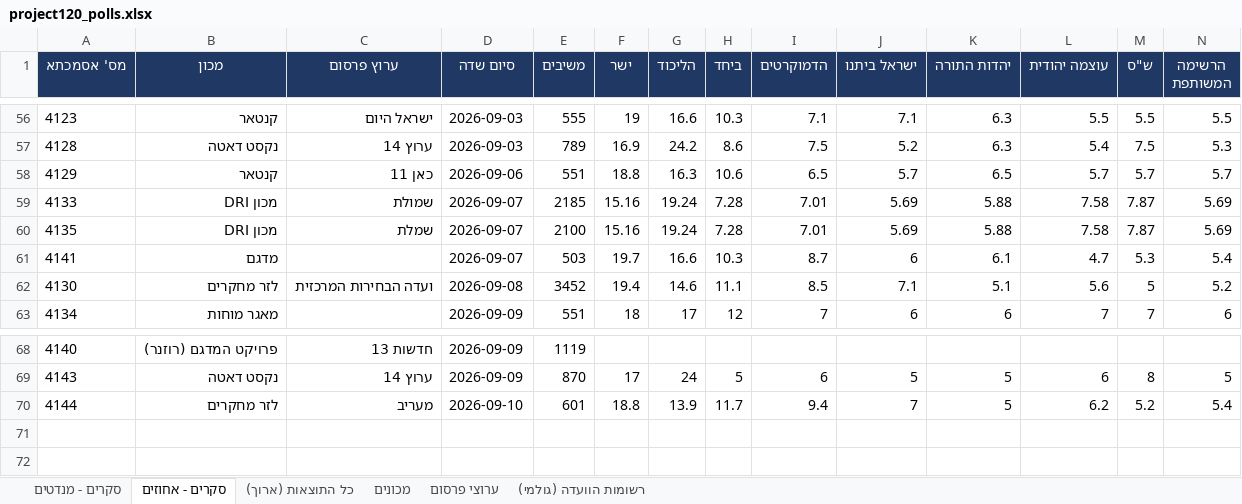
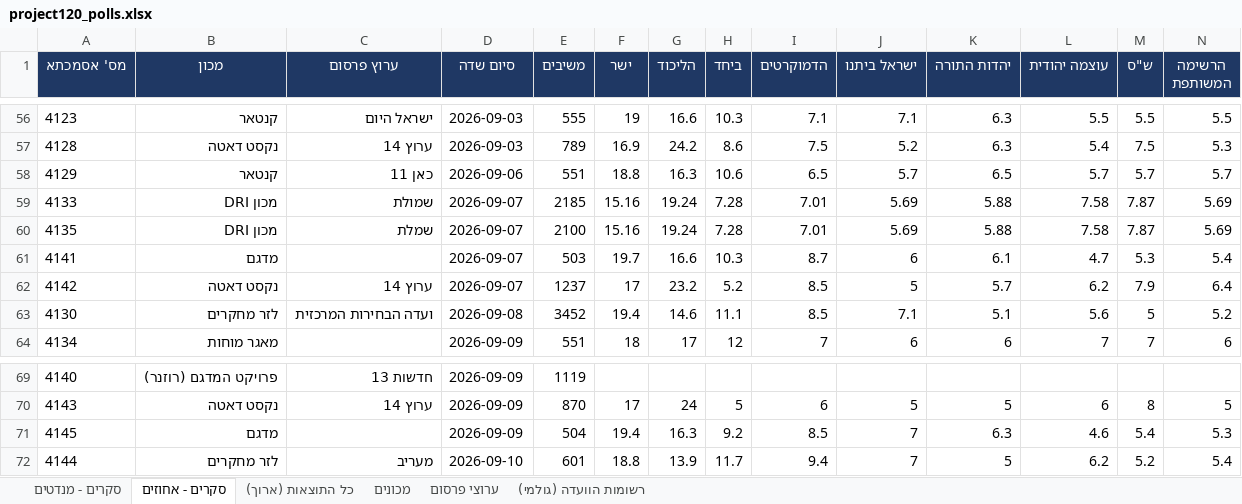
Before and after one commit to lautmanaha/project120, an Excel workbook: exports/project120_polls.xlsx, sheet סקרים - אחוזים, drawn as a sheet; only a part is shown, gaps mark what is left out; values as stored, in another font and other column widths than the file's, no borders; rows hold the shown columns only; the diff names each change by its address in the sheet, - before the commit and + after, or states it on an @@ line.

```diff
--- a/exports/project120_polls.xlsx (sheet סקרים - אחוזים)
+++ b/exports/project120_polls.xlsx (sheet סקרים - אחוזים)
+row 62: 4142 | נקסט דאטה | ערוץ 14 | 2026-09-07 | 1237 | 17 | 23.2 | 5.2 | 8.5 | 5 | 5.7 | 6.2 | 7.9 | 6.4
+row 71: 4145 | מדגם |  | 2026-09-09 | 504 | 19.4 | 16.3 | 9.2 | 8.5 | 7 | 6.3 | 4.6 | 5.4 | 5.3
```
Also changed, not shown: sheet כל התוצאות (ארוך), sheet סקרים - מנדטים, sheet רשומות הוועדה (גולמי), sheet מכונים, sheet ערוצי פרסום, 21 other files.
